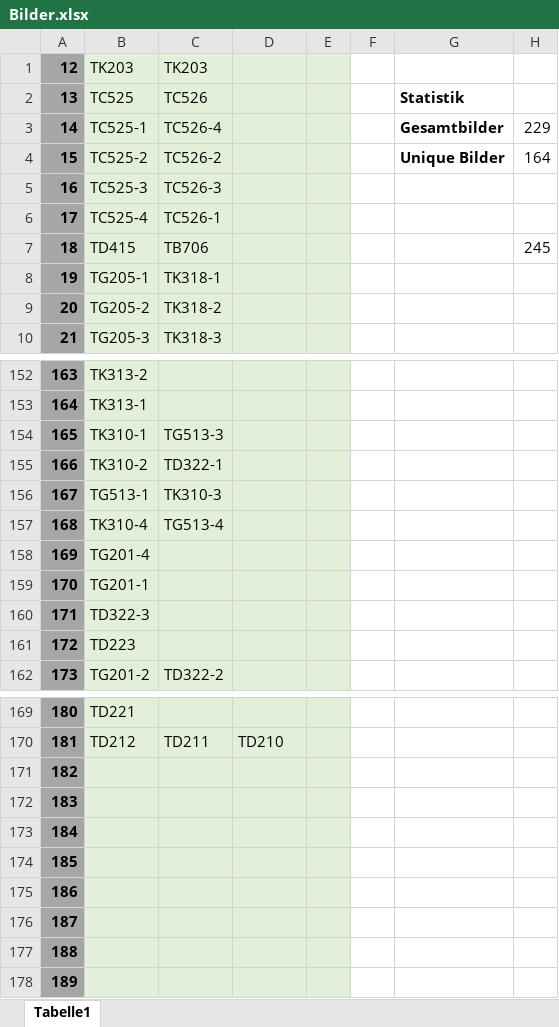
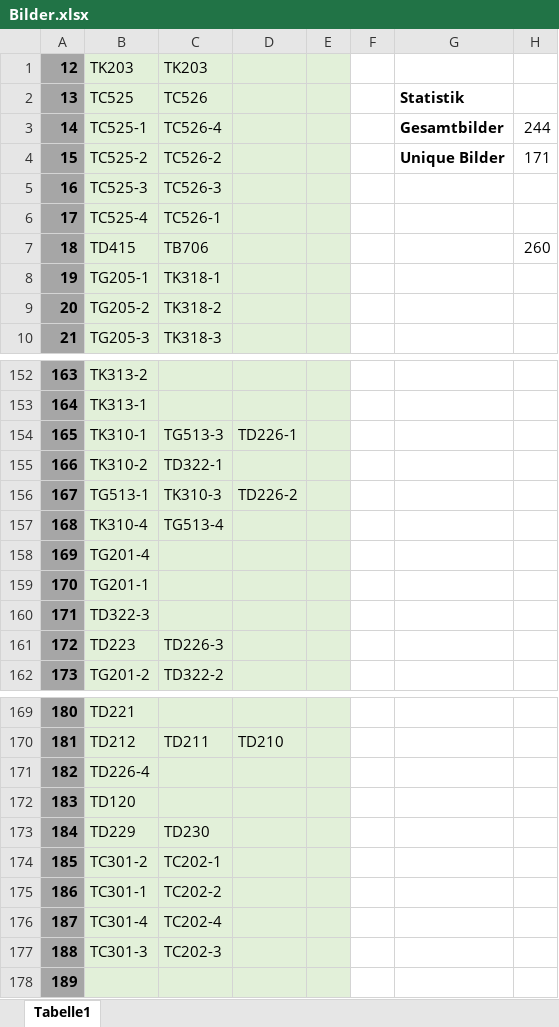
Before and after one commit to myzinsky/HamExamImages, an Excel workbook: Bilder.xlsx, sheet Tabelle1, drawn as a sheet; only a part is shown, gaps mark what is left out; values as stored, in another font and other column widths than the file's, no borders; the diff names each change by its address in the sheet, - before the commit and + after, or states it on an @@ line.

```diff
--- a/Bilder.xlsx (sheet Tabelle1)
+++ b/Bilder.xlsx (sheet Tabelle1)
-H3: 229
+H3: 244
-H4: 164
+H4: 171
-H7: 245
+H7: 260
-D154: (empty)
+D154: TD226-1
-D156: (empty)
+D156: TD226-2
-C161: (empty)
+C161: TD226-3
-B171: (empty)
+B171: TD226-4
-B172: (empty)
+B172: TD120
-B173: (empty)
+B173: TD229
-C173: (empty)
+C173: TD230
-B174: (empty)
+B174: TC301-2
-C174: (empty)
+C174: TC202-1
-B175: (empty)
+B175: TC301-1
-C175: (empty)
+C175: TC202-2
-B176: (empty)
+B176: TC301-4
-C176: (empty)
+C176: TC202-4
-B177: (empty)
+B177: TC301-3
-C177: (empty)
+C177: TC202-3
```
Also changed, not shown: 7 other files.
